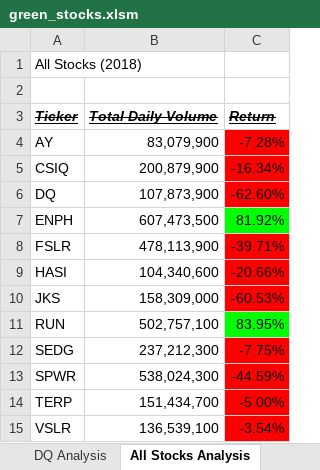
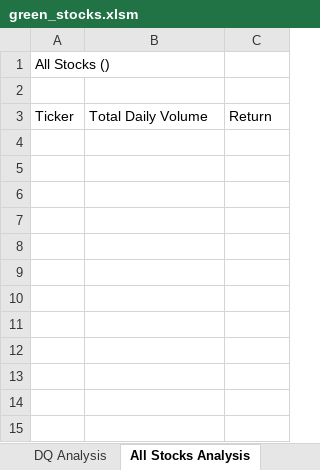
Before and after one commit to lisabinegar/stock-analysis, an Excel workbook: green_stocks.xlsm, sheet All Stocks Analysis, drawn as a sheet; values as stored, in another font and other column widths than the file's, no borders; charts and pictures not drawn; the diff names each change by its address in the sheet, - before the commit and + after, or states it on an @@ line.

```diff
--- a/green_stocks.xlsm (sheet All Stocks Analysis)
+++ b/green_stocks.xlsm (sheet All Stocks Analysis)
-A1: All Stocks (2018)
+A1: All Stocks ()
@@ A3:C3 bold: on → off, italic: on → off, underline: on → off, strikethrough: on → off @@
-row 4: AY | 83,079,900 | -7.28%
-row 5: CSIQ | 200,879,900 | -16.34%
-row 6: DQ | 107,873,900 | -62.60%
-row 7: ENPH | 607,473,500 | 81.92%
-row 8: FSLR | 478,113,900 | -39.71%
-row 9: HASI | 104,340,600 | -20.66%
-row 10: JKS | 158,309,000 | -60.53%
-row 11: RUN | 502,757,100 | 83.95%
-row 12: SEDG | 237,212,300 | -7.75%
-row 13: SPWR | 538,024,300 | -44.59%
-row 14: TERP | 151,434,700 | -5.00%
-row 15: VSLR | 136,539,100 | -3.54%
```
Also changed, not shown: sheet 2018, charts or pictures.
